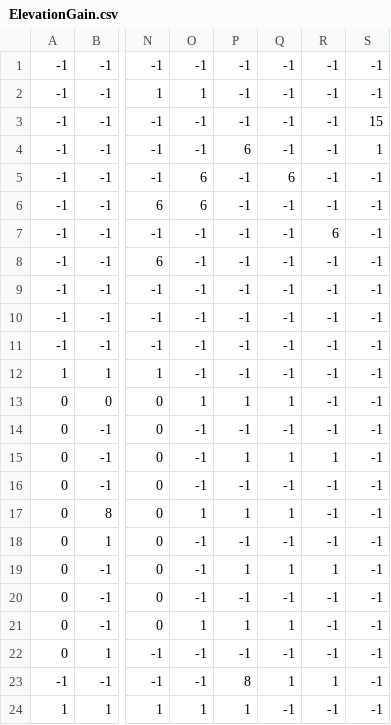
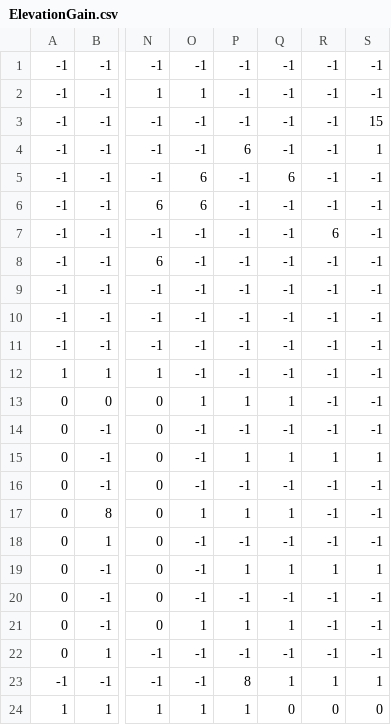
Before and after one commit to JMDelight/elevation-game-js-group-project, a CSV file: map-assets/ElevationGain.csv, drawn as a sheet; only a part is shown, gaps mark what is left out; the diff names each change by its address in the sheet, - before the commit and + after, or states it on an @@ line.

```diff
--- a/map-assets/ElevationGain.csv
+++ b/map-assets/ElevationGain.csv
-S15: -1
+S15: 1
-S19: -1
+S19: 1
-S23: -1
+S23: 1
-Q24: -1
+Q24: 0
-R24: -1
+R24: 0
-S24: -1
+S24: 0
```
Also changed, not shown: 26 other files.
